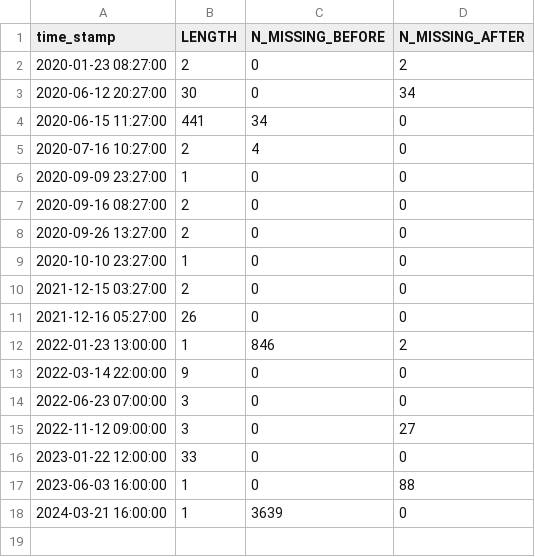
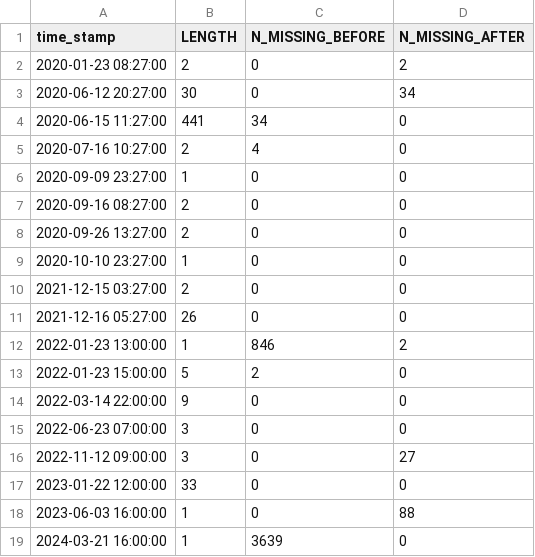
Before and after one commit to IrisHinrichs/01_ML_QC_MARNET, a CSV file: B_ExpDatAn/Results/North_Sea_Buoy_III/Anomalies/SZ_11.0_anomalies_North_Sea_Buoy_III.csv, drawn as a sheet; the diff names each change by its address in the sheet, - before the commit and + after, or states it on an @@ line.

```diff
--- a/B_ExpDatAn/Results/North_Sea_Buoy_III/Anomalies/SZ_11.0_anomalies_North_Sea_Buoy_III.csv
+++ b/B_ExpDatAn/Results/North_Sea_Buoy_III/Anomalies/SZ_11.0_anomalies_North_Sea_Buoy_III.csv
+row 13: 2022-01-23 15:00:00 | 5 | 2 | 0
```
Also changed, not shown: B_ExpDatAn/Results/Kiel_Lighthouse/Anomalies/SZ_4.0_anomalies_Kiel_Lighthouse.csv, B_ExpDatAn/Results/North_Sea_Buoy_II/Anomalies/WT_30.0_anomalies_North_Sea_Buoy_II.csv, 3 other files.
